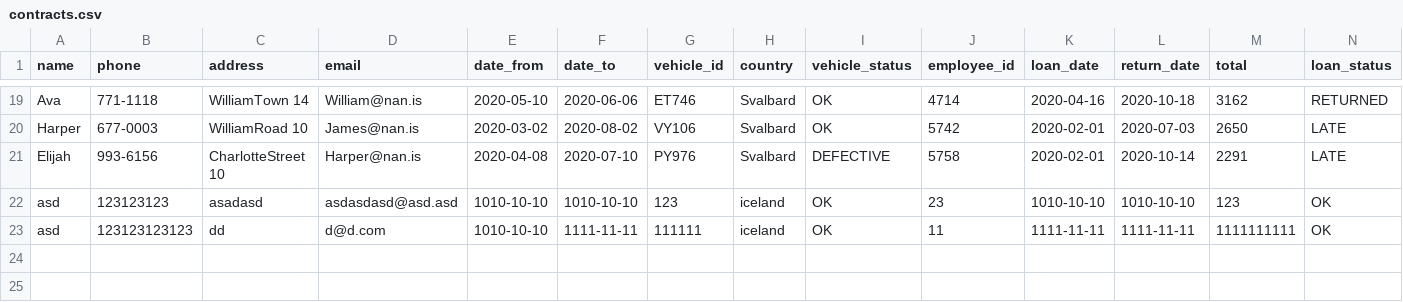
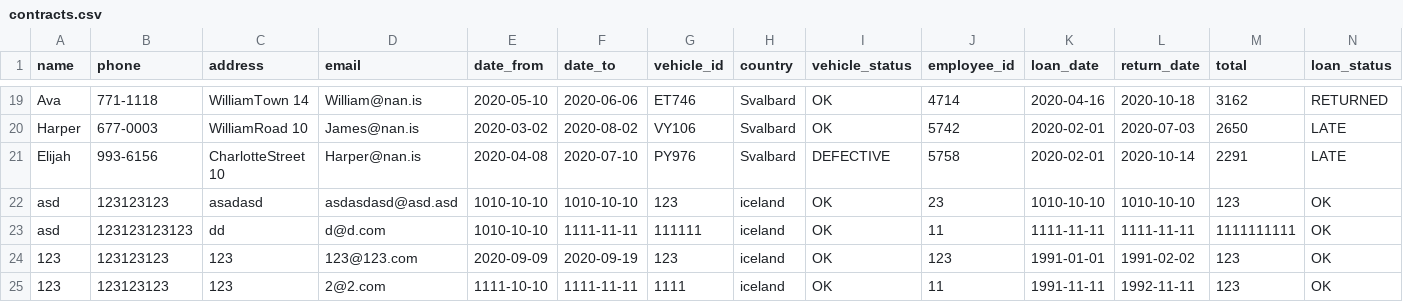
Before and after one commit to stebbilax/-VLN1-2020-H23, a CSV file: src/Data/data/contracts.csv, drawn as a sheet; only a part is shown, gaps mark what is left out; rows hold the shown columns only; the diff names each change by its address in the sheet, - before the commit and + after, or states it on an @@ line.

Commit message:
Added date comparison

```diff
--- a/src/Data/data/contracts.csv
+++ b/src/Data/data/contracts.csv
+row 24: 123 | 123123123 | 123 | 123@123.com | 2020-09-09 | 2020-09-19 | 123 | iceland | OK | 123 | 1991-01-01 | 1991-02-02 | 123 | OK
+row 25: 123 | 123123123 | 123 | 2@2.com | 1111-10-10 | 1111-11-11 | 1111 | iceland | OK | 11 | 1991-11-11 | 1992-11-11 | 123 | OK
```
Also changed, not shown: 4 other files.
